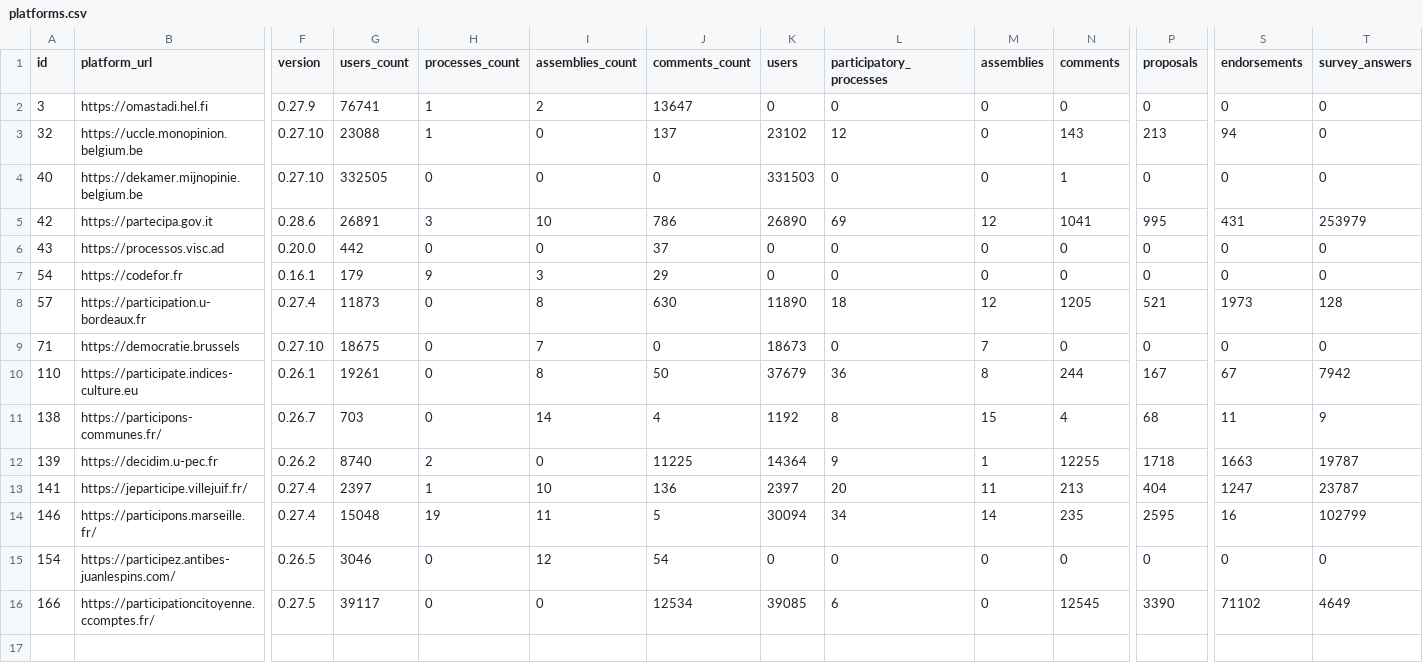
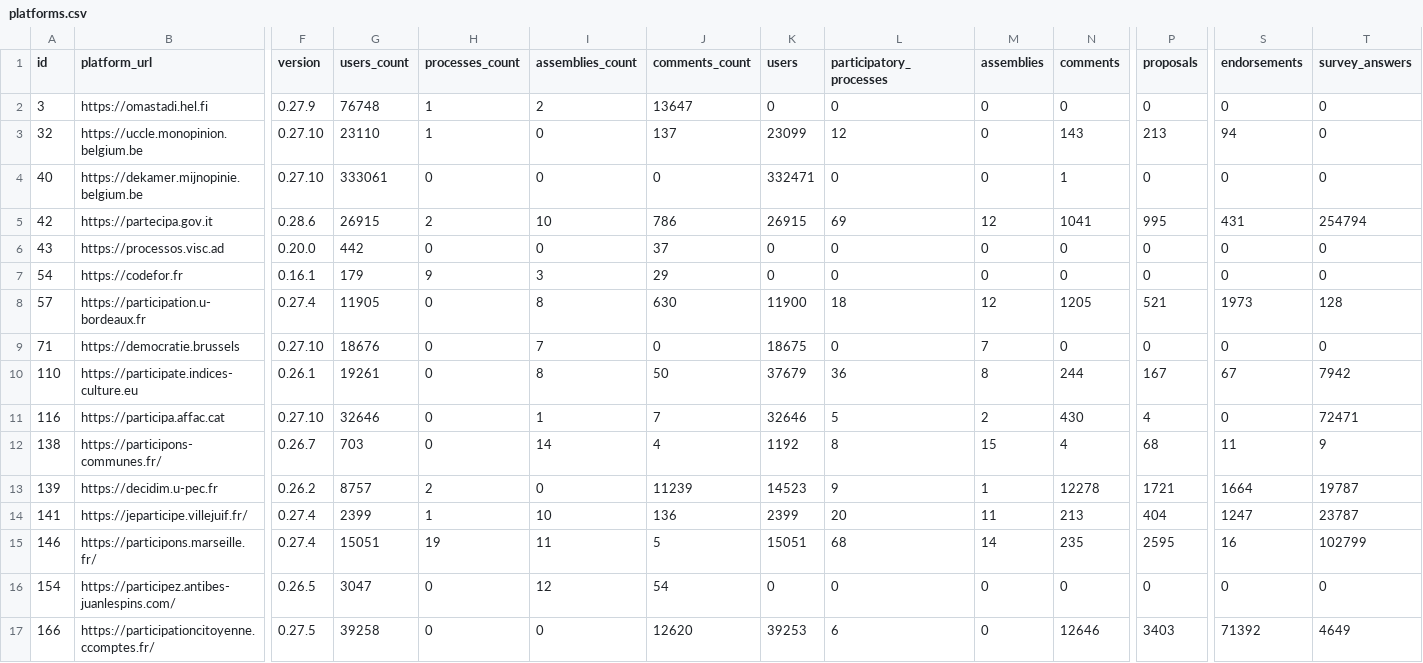
Before and after one commit to digidemlab/decidim-census, a CSV file: _data/platforms.csv, drawn as a sheet; only a part is shown, gaps mark what is left out; addresses are those after the commit; rows hold the shown columns only; the diff names each change by its address in the sheet, - before the commit and + after, or states it on an @@ line.

Commit message:
Updating the data

```diff
--- a/_data/platforms.csv
+++ b/_data/platforms.csv
-G2 (users_count): 76741
+G2 (users_count): 76748
-G3 (users_count): 23088
+G3 (users_count): 23110
-K3 (users): 23102
+K3 (users): 23099
-G4 (users_count): 332505
+G4 (users_count): 333061
-K4 (users): 331503
+K4 (users): 332471
-G5 (users_count): 26891
+G5 (users_count): 26915
-H5 (processes_count): 3
+H5 (processes_count): 2
-K5 (users): 26890
+K5 (users): 26915
-T5 (survey_answers): 253979
+T5 (survey_answers): 254794
-G8 (users_count): 11873
+G8 (users_count): 11905
-K8 (users): 11890
+K8 (users): 11900
-G9 (users_count): 18675
+G9 (users_count): 18676
-K9 (users): 18673
+K9 (users): 18675
+row 11: 116 | https://participa.affac.cat | 0.27.10 | 32646 | 0 | 1 | 7 | 32646 | 5 | 2 | 430 | 4 | 0 | 72471
-G13 (users_count): 8740
+G13 (users_count): 8757
-J13 (comments_count): 11225
+J13 (comments_count): 11239
-K13 (users): 14364
+K13 (users): 14523
-N13 (comments): 12255
+N13 (comments): 12278
-P13 (proposals): 1718
+P13 (proposals): 1721
-S13 (endorsements): 1663
+S13 (endorsements): 1664
-G14 (users_count): 2397
+G14 (users_count): 2399
-K14 (users): 2397
+K14 (users): 2399
-G15 (users_count): 15048
+G15 (users_count): 15051
-K15 (users): 30094
+K15 (users): 15051
-L15 (participatory_processes): 34
+L15 (participatory_processes): 68
-G16 (users_count): 3046
+G16 (users_count): 3047
-G17 (users_count): 39117
+G17 (users_count): 39258
-J17 (comments_count): 12534
+J17 (comments_count): 12620
-K17 (users): 39085
+K17 (users): 39253
-N17 (comments): 12545
+N17 (comments): 12646
-P17 (proposals): 3390
+P17 (proposals): 3403
-S17 (endorsements): 71102
+S17 (endorsements): 71392
```
Also changed, not shown: _data/historical/139 - decidim.u-pec.fr.csv, _data/historical/146 - participons.marseille.fr.csv, 16 other files.
